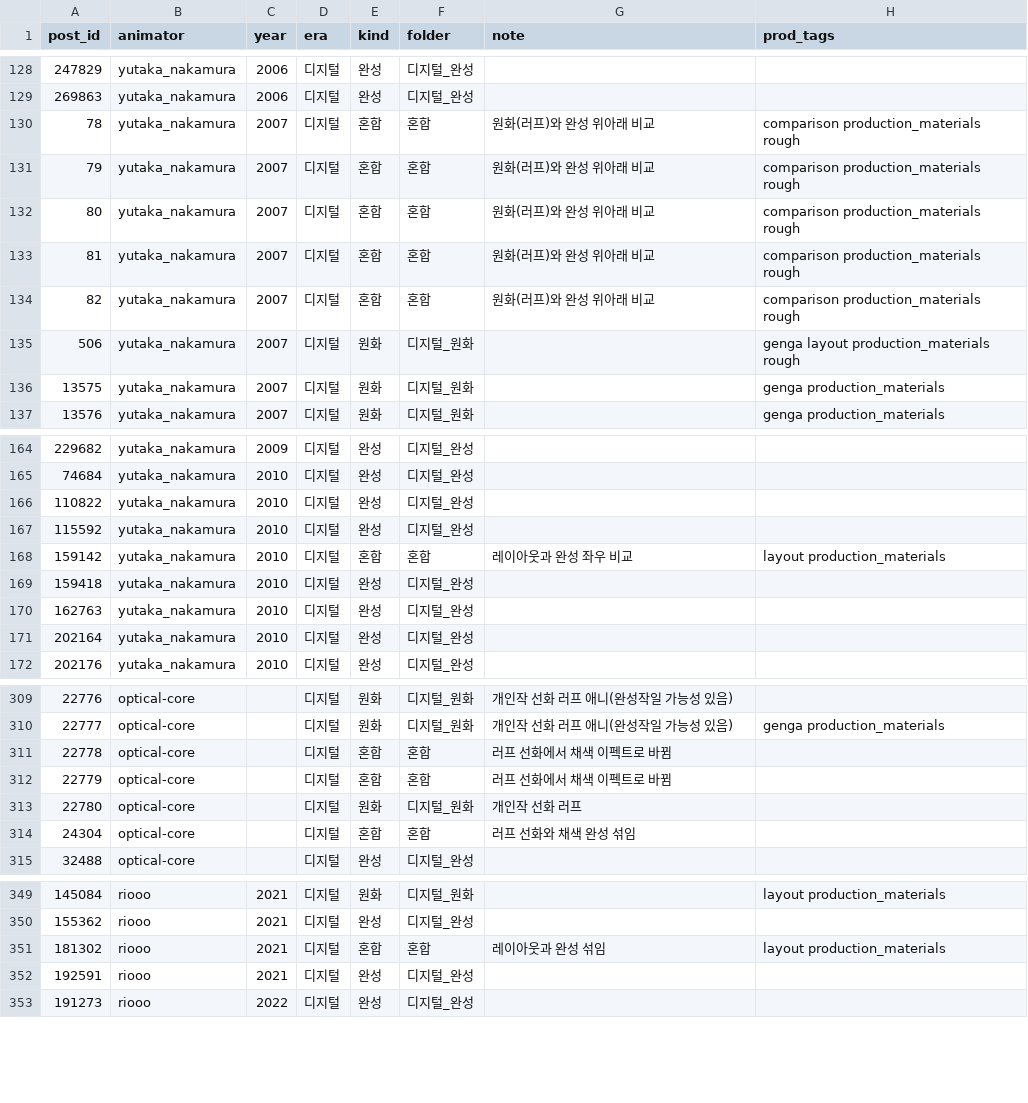
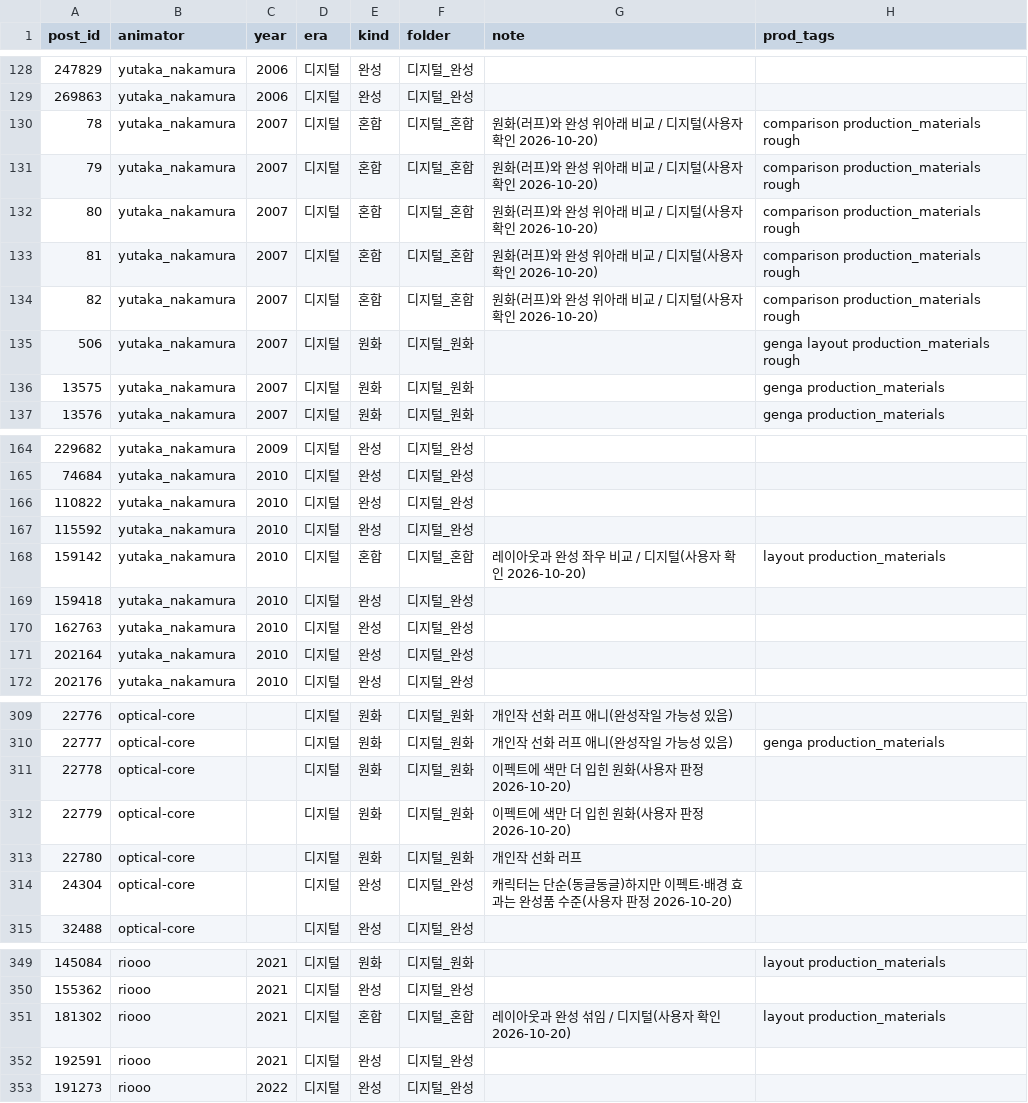
Before and after one commit to twoapple08/AI-sfa, a CSV file: data/style_kb/source_format_2026-10-20.csv, drawn as a sheet; only a part is shown, gaps mark what is left out; the diff names each change by its address in the sheet, - before the commit and + after, or states it on an @@ line.

```diff
--- a/data/style_kb/source_format_2026-10-20.csv
+++ b/data/style_kb/source_format_2026-10-20.csv
-F130:F134 (folder): 혼합
+F130:F134 (folder): 디지털_혼합
-G130:G134 (note): 원화(러프)와 완성 위아래 비교
+G130:G134 (note): 원화(러프)와 완성 위아래 비교 / 디지털(사용자 확인 2026-10-20)
-F168 (folder): 혼합
+F168 (folder): 디지털_혼합
-G168 (note): 레이아웃과 완성 좌우 비교
+G168 (note): 레이아웃과 완성 좌우 비교 / 디지털(사용자 확인 2026-10-20)
-E311:E312 (kind): 혼합
+E311:E312 (kind): 원화
-F311:F312 (folder): 혼합
+F311:F312 (folder): 디지털_원화
-G311:G312 (note): 러프 선화에서 채색 이펙트로 바뀜
+G311:G312 (note): 이펙트에 색만 더 입힌 원화(사용자 판정 2026-10-20)
-E314 (kind): 혼합
+E314 (kind): 완성
-F314 (folder): 혼합
+F314 (folder): 디지털_완성
-G314 (note): 러프 선화와 채색 완성 섞임
+G314 (note): 캐릭터는 단순(동글동글)하지만 이펙트·배경 효과는 완성품 수준(사용자 판정 2026-10-20)
-F351 (folder): 혼합
+F351 (folder): 디지털_혼합
-G351 (note): 레이아웃과 완성 섞임
+G351 (note): 레이아웃과 완성 섞임 / 디지털(사용자 확인 2026-10-20)
```
Also changed, not shown: 1 other file.
